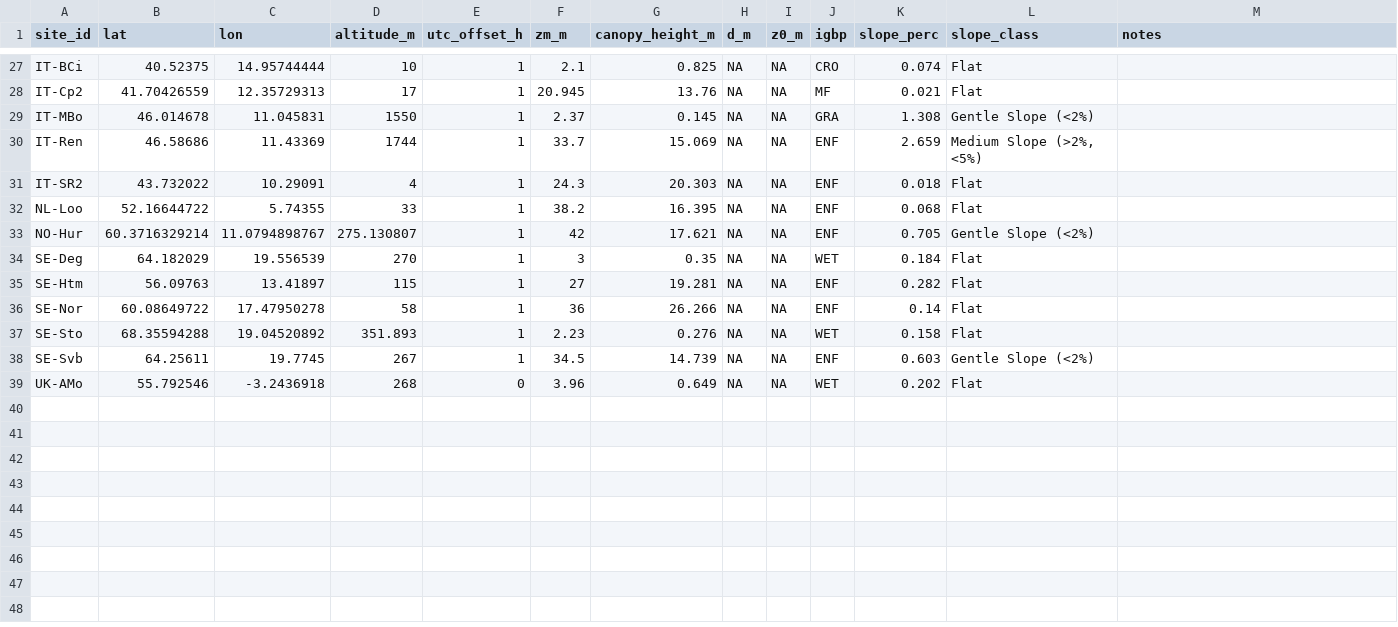
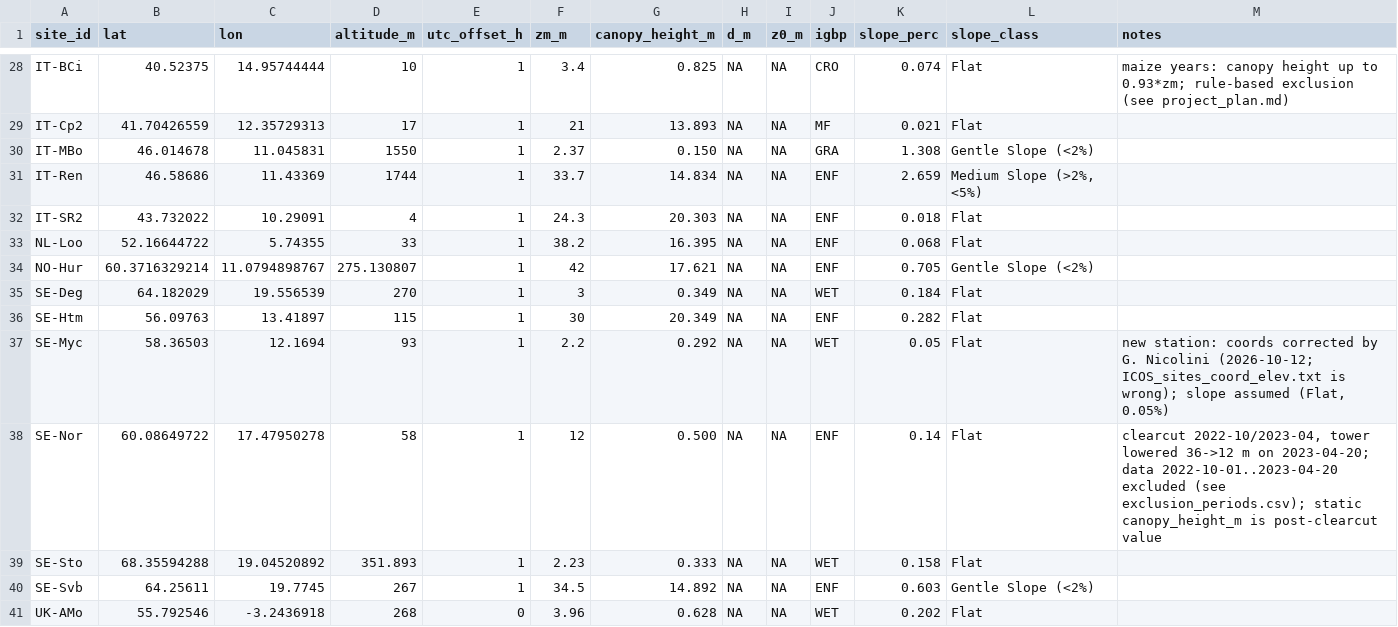
Before and after one commit to Giacomo-Nicolini/pbl-analysis, a CSV file: config/sites.csv, drawn as a sheet; only a part is shown, gaps mark what is left out; addresses are those after the commit; the diff covers the shown part only; the diff names each change by its address in the sheet, - before the commit and + after, or states it on an @@ line.

Commit message:
docs: spec 01 (metadata, exclusions, readers); config: SE-Myc coordinates

```diff
--- a/config/sites.csv
+++ b/config/sites.csv
-F28 (zm_m): 2.1
+F28 (zm_m): 3.4
-M28 (notes): (empty)
+M28 (notes): maize years: canopy height up to 0.93*zm; rule-based exclusion (see project_plan.md)
-F29 (zm_m): 20.945
+F29 (zm_m): 21
-G29 (canopy_height_m): 13.76
+G29 (canopy_height_m): 13.893
-G30 (canopy_height_m): 0.145
+G30 (canopy_height_m): 0.150
-G31 (canopy_height_m): 15.069
+G31 (canopy_height_m): 14.834
-G35 (canopy_height_m): 0.35
+G35 (canopy_height_m): 0.349
-F36 (zm_m): 27
+F36 (zm_m): 30
-G36 (canopy_height_m): 19.281
+G36 (canopy_height_m): 20.349
+row 37: SE-Myc | 58.36503 | 12.1694 | 93 | 1 | 2.2 | 0.292 | NA | NA | WET | 0.05 | Flat | new station: coords corrected by G. Nicolini (2026-10-12; ICOS_sites_coord_elev.txt is wrong); slope assumed (Flat, 0.05%)
-F38 (zm_m): 36
+F38 (zm_m): 12
-G38 (canopy_height_m): 26.266
+G38 (canopy_height_m): 0.500
-M38 (notes): (empty)
+M38 (notes): clearcut 2022-10/2023-04, tower lowered 36->12 m on 2023-04-20; data 2022-10-01..2023-04-20 excluded (see exclusion_periods.csv); static canopy_height_m is post-clearcut value
-G39 (canopy_height_m): 0.276
+G39 (canopy_height_m): 0.333
-G40 (canopy_height_m): 14.739
+G40 (canopy_height_m): 14.892
-G41 (canopy_height_m): 0.649
+G41 (canopy_height_m): 0.628
```
Also changed, not shown: 1 added row and 30 edited cells elsewhere in this file, config/sites_timevarying.csv, 5 other files.
